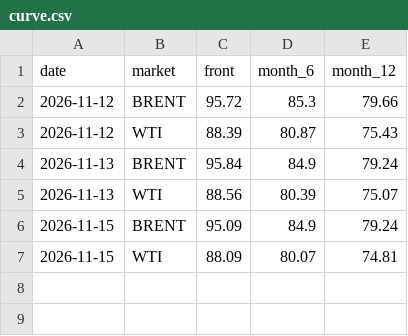
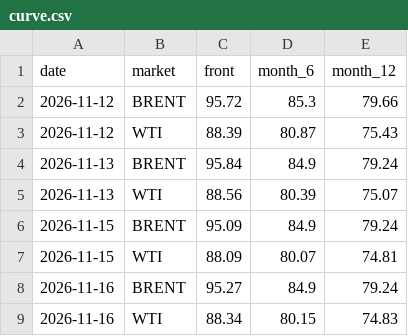
Before and after one commit to lukehamiltn/oil-tracker, a CSV file: news_data/curve.csv, drawn as a sheet.

```diff
--- a/news_data/curve.csv
+++ b/news_data/curve.csv
@@ -7 +7,3 @@ date,market,front,month_6,month_12
 2026-11-15,WTI,88.09,80.07,74.81
+2026-11-16,BRENT,95.27,84.9,79.24
+2026-11-16,WTI,88.34,80.15,74.83
```
Also changed, not shown: news_data/feeds/2026-11.csv, news_data/mc_stories.csv, 2 other files.
